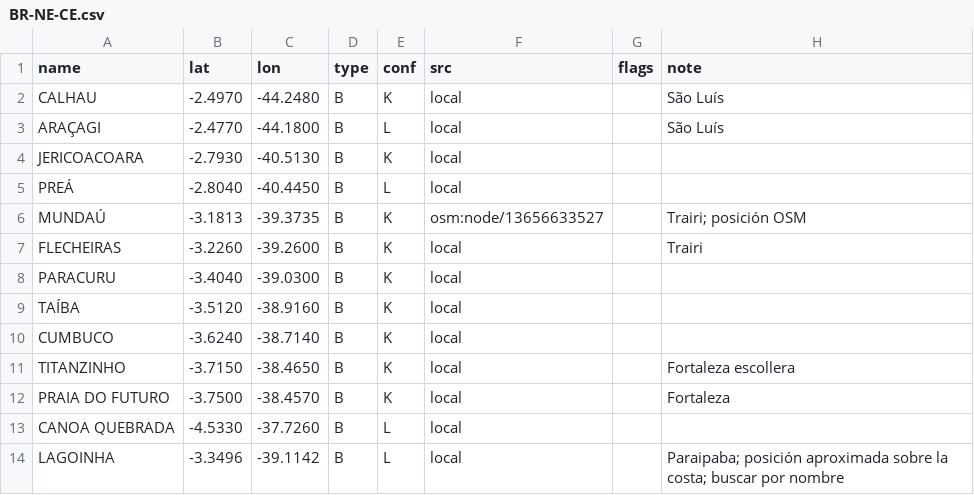
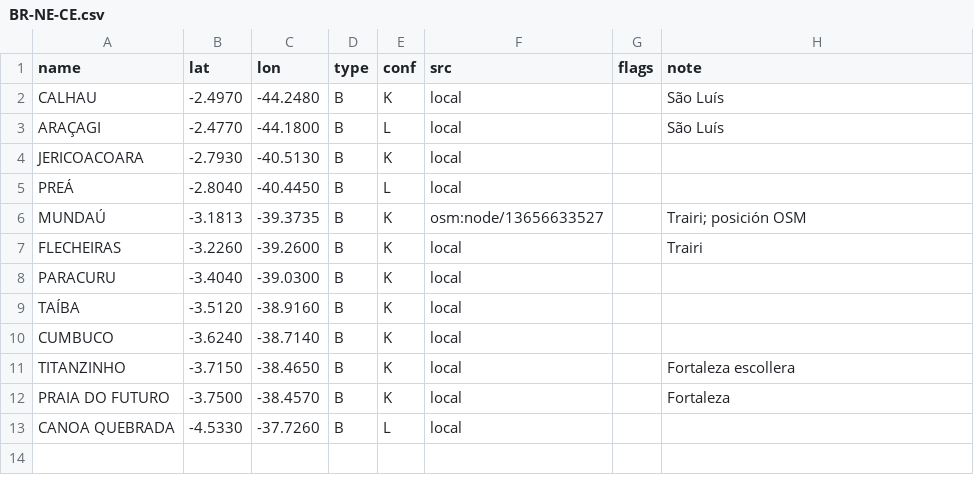
Before and after one commit to scgm11/surf-dawn-data, a CSV file: seeds/spots/BR-NE-CE.csv, drawn as a sheet; the diff names each change by its address in the sheet, - before the commit and + after, or states it on an @@ line.

```diff
--- a/seeds/spots/BR-NE-CE.csv
+++ b/seeds/spots/BR-NE-CE.csv
-row 14: LAGOINHA | -3.3496 | -39.1142 | B | L | local |  | Paraipaba; posición aproximada sobre la costa; buscar por nombre
```
Also changed, not shown: seeds/spots/VN-ALL.csv.
